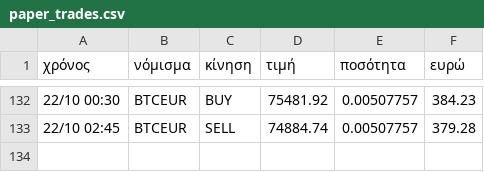
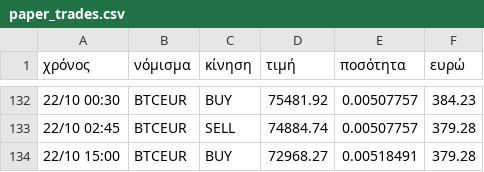
Before and after one commit to keepgoin81/paper-bot, a CSV file: paper_trades.csv, drawn as a sheet; only a part is shown, gaps mark what is left out.

Commit message:
paper run 2026-10-22_13:06

```diff
--- a/paper_trades.csv
+++ b/paper_trades.csv
@@ -133 +133,2 @@
 22/10 02:45,BTCEUR,SELL,74884.74,0.00507757,379.28
+22/10 15:00,BTCEUR,BUY,72968.27,0.00518491,379.28
```
Also changed, not shown: paper_equity.csv, 2 other files.
